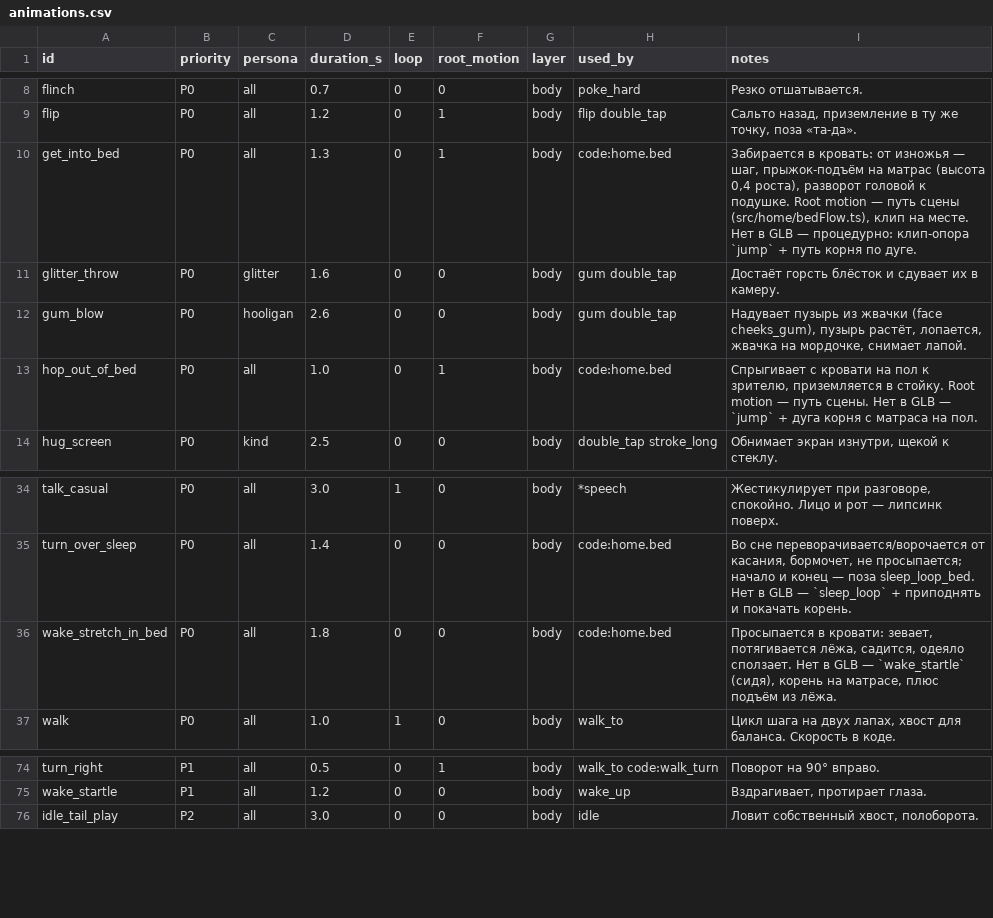
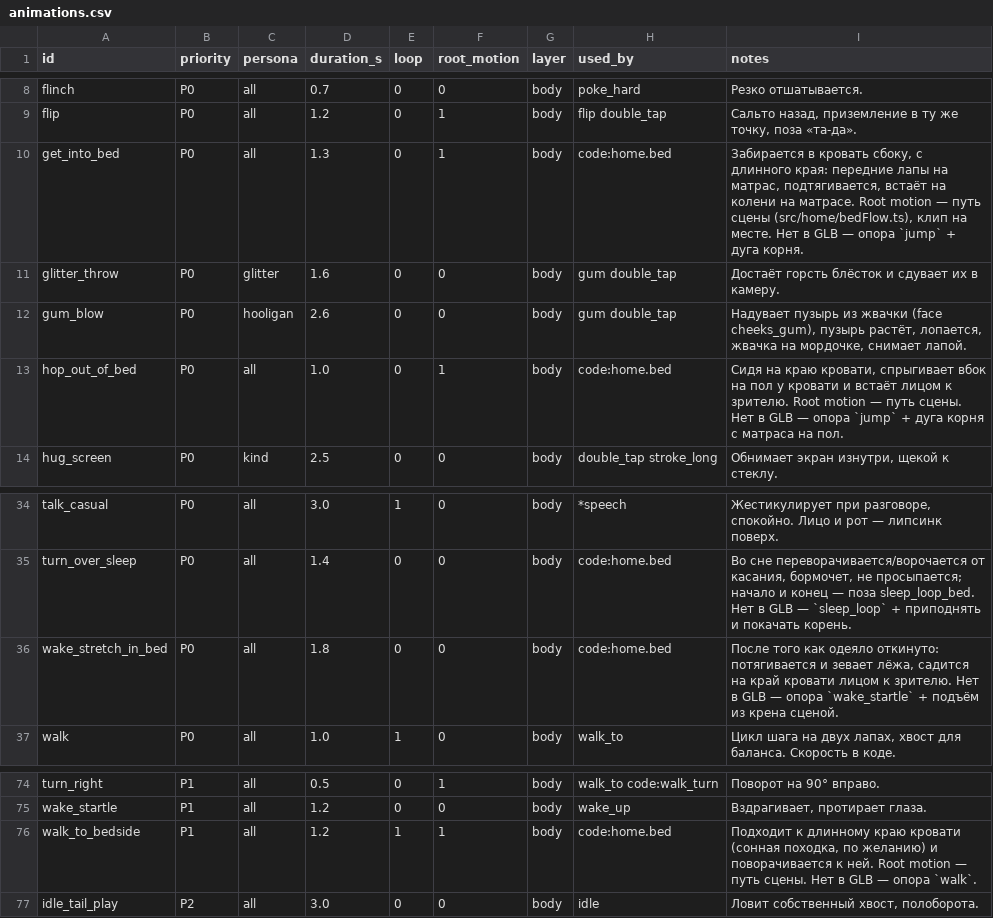
Before and after one commit to vsershov21-spec/ar, a CSV file: gen/animations.csv, drawn as a sheet; only a part is shown, gaps mark what is left out.

```diff
--- a/gen/animations.csv
+++ b/gen/animations.csv
@@ -9,6 +9,6 @@ flinch,P0,all,0.7,0,0,body,poke_hard,Резко отшатывается.
 flip,P0,all,1.2,0,1,body,flip double_tap,"Сальто назад, приземление в ту же точку, поза «та-да»."
-get_into_bed,P0,all,1.3,0,1,body,code:home.bed,"Забирается в кровать: от изножья — шаг, прыжок-подъём на матрас (высота 0,4 роста), разворот головой к подушке. Root motion — путь сцены (src/home/bedFlow.ts), клип на месте. Нет в GLB — процедурно: клип-опора `jump` + путь корня по дуге."
+get_into_bed,P0,all,1.3,0,1,body,code:home.bed,"Забирается в кровать сбоку, с длинного края: передние лапы на матрас, подтягивается, встаёт на колени на матрасе. Root motion — путь сцены (src/home/bedFlow.ts), клип на месте. Нет в GLB — опора `jump` + дуга корня."
 glitter_throw,P0,glitter,1.6,0,0,body,gum double_tap,Достаёт горсть блёсток и сдувает их в камеру.
 gum_blow,P0,hooligan,2.6,0,0,body,gum double_tap,"Надувает пузырь из жвачки (face cheeks_gum), пузырь растёт, лопается, жвачка на мордочке, снимает лапой."
-hop_out_of_bed,P0,all,1.0,0,1,body,code:home.bed,"Спрыгивает с кровати на пол к зрителю, приземляется в стойку. Root motion — путь сцены. Нет в GLB — `jump` + дуга корня с матраса на пол."
+hop_out_of_bed,P0,all,1.0,0,1,body,code:home.bed,"Сидя на краю кровати, спрыгивает вбок на пол у кровати и встаёт лицом к зрителю. Root motion — путь сцены. Нет в GLB — опора `jump` + дуга корня с матраса на пол."
 hug_screen,P0,kind,2.5,0,0,body,double_tap stroke_long,"Обнимает экран изнутри, щекой к стеклу."
@@ -35,3 +35,3 @@ talk_casual,P0,all,3.0,1,0,body,*speech,"Жестикулирует при ра
 turn_over_sleep,P0,all,1.4,0,0,body,code:home.bed,"Во сне переворачивается/ворочается от касания, бормочет, не просыпается; начало и конец — поза sleep_loop_bed. Нет в GLB — `sleep_loop` + приподнять и покачать корень."
-wake_stretch_in_bed,P0,all,1.8,0,0,body,code:home.bed,"Просыпается в кровати: зевает, потягивается лёжа, садится, одеяло сползает. Нет в GLB — `wake_startle` (сидя), корень на матрасе, плюс подъём из лёжа."
+wake_stretch_in_bed,P0,all,1.8,0,0,body,code:home.bed,"После того как одеяло откинуто: потягивается и зевает лёжа, садится на край кровати лицом к зрителю. Нет в GLB — опора `wake_startle` + подъём из крена сценой."
 walk,P0,all,1.0,1,0,body,walk_to,"Цикл шага на двух лапах, хвост для баланса. Скорость в коде."
@@ -75,2 +75,3 @@ turn_right,P1,all,0.5,0,1,body,walk_to code:walk_turn,Поворот на 90°
 wake_startle,P1,all,1.2,0,0,body,wake_up,"Вздрагивает, протирает глаза."
+walk_to_bedside,P1,all,1.2,1,1,body,code:home.bed,"Подходит к длинному краю кровати (сонная походка, по желанию) и поворачивается к ней. Root motion — путь сцены. Нет в GLB — опора `walk`."
 idle_tail_play,P2,all,3.0,0,0,body,idle,"Ловит собственный хвост, полоборота."
```
Also changed, not shown: 24 other files.
